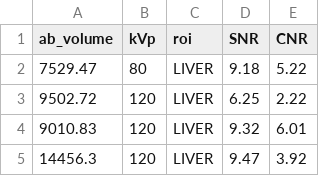
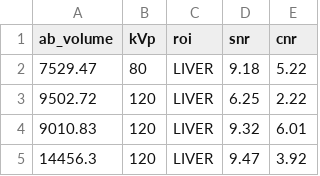
Before and after one commit to mamman1010/ct-image-quality-app, a CSV file: data.csv, drawn as a sheet; only a part is shown.

```diff
--- a/data.csv
+++ b/data.csv
@@ -1,2 +1,2 @@
-ab_volume,kVp,roi,SNR,CNR
+ab_volume,kVp,roi,snr,cnr
 7529.47,80,LIVER,9.18,5.22
```
Also changed, not shown: 3 other files.
